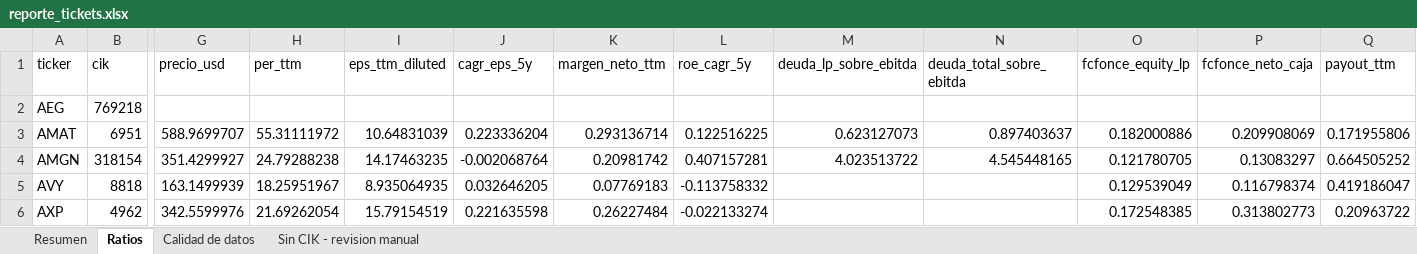
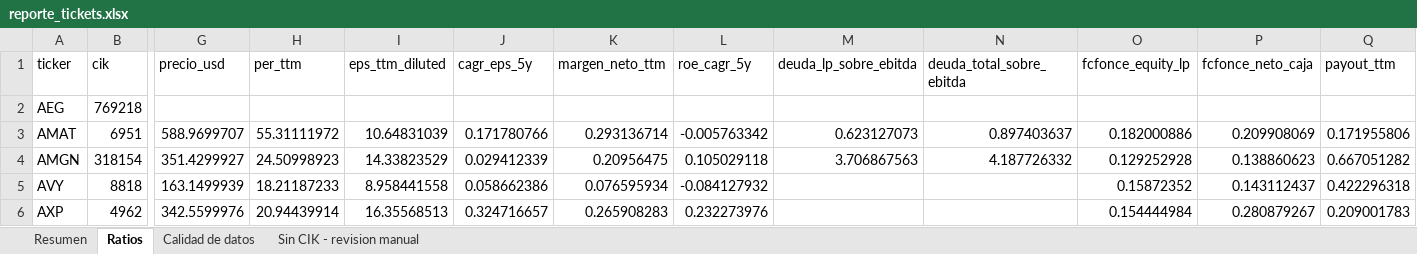
Before and after one commit to fmonfasani/catalaxia_finance, an Excel workbook: scripts/tickets/datos/reporte_tickets.xlsx, sheet Ratios, drawn as a sheet; only a part is shown, gaps mark what is left out; values as stored, in another font and other column widths than the file's, no borders; the diff covers the shown part only; the diff names each change by its address in the sheet, - before the commit and + after, or states it on an @@ line.

```diff
--- a/scripts/tickets/datos/reporte_tickets.xlsx (sheet Ratios)
+++ b/scripts/tickets/datos/reporte_tickets.xlsx (sheet Ratios)
-J3 (cagr_eps_5y): 0.223336204
+J3 (cagr_eps_5y): 0.171780766
-L3 (roe_cagr_5y): 0.122516225
+L3 (roe_cagr_5y): -0.005763342
-H4 (per_ttm): 24.79288238
+H4 (per_ttm): 24.50998923
-I4 (eps_ttm_diluted): 14.17463235
+I4 (eps_ttm_diluted): 14.33823529
-J4 (cagr_eps_5y): -0.002068764
+J4 (cagr_eps_5y): 0.029412339
-K4 (margen_neto_ttm): 0.20981742
+K4 (margen_neto_ttm): 0.20956475
-L4 (roe_cagr_5y): 0.407157281
+L4 (roe_cagr_5y): 0.105029118
-M4 (deuda_lp_sobre_ebitda): 4.023513722
+M4 (deuda_lp_sobre_ebitda): 3.706867563
-N4 (deuda_total_sobre_ebitda): 4.545448165
+N4 (deuda_total_sobre_ebitda): 4.187726332
-O4 (fcfonce_equity_lp): 0.121780705
+O4 (fcfonce_equity_lp): 0.129252928
-P4 (fcfonce_neto_caja): 0.13083297
+P4 (fcfonce_neto_caja): 0.138860623
-Q4 (payout_ttm): 0.664505252
+Q4 (payout_ttm): 0.667051282
-H5 (per_ttm): 18.25951967
+H5 (per_ttm): 18.21187233
-I5 (eps_ttm_diluted): 8.935064935
+I5 (eps_ttm_diluted): 8.958441558
-J5 (cagr_eps_5y): 0.032646205
+J5 (cagr_eps_5y): 0.058662386
-K5 (margen_neto_ttm): 0.07769183
+K5 (margen_neto_ttm): 0.076595934
-L5 (roe_cagr_5y): -0.113758332
+L5 (roe_cagr_5y): -0.084127932
-O5 (fcfonce_equity_lp): 0.129539049
+O5 (fcfonce_equity_lp): 0.15872352
-P5 (fcfonce_neto_caja): 0.116798374
+P5 (fcfonce_neto_caja): 0.143112437
-Q5 (payout_ttm): 0.419186047
+Q5 (payout_ttm): 0.422296318
-H6 (per_ttm): 21.69262054
+H6 (per_ttm): 20.94439914
-I6 (eps_ttm_diluted): 15.79154519
+I6 (eps_ttm_diluted): 16.35568513
-J6 (cagr_eps_5y): 0.221635598
+J6 (cagr_eps_5y): 0.324716657
-K6 (margen_neto_ttm): 0.26227484
+K6 (margen_neto_ttm): 0.265908283
-L6 (roe_cagr_5y): -0.022133274
+L6 (roe_cagr_5y): 0.232273976
-O6 (fcfonce_equity_lp): 0.172548385
+O6 (fcfonce_equity_lp): 0.154444984
-P6 (fcfonce_neto_caja): 0.313802773
+P6 (fcfonce_neto_caja): 0.280879267
-Q6 (payout_ttm): 0.20963722
+Q6 (payout_ttm): 0.209001783
```
Also changed, not shown: 280 edited cells elsewhere in this sheet, sheet Calidad de datos, 8 other files.
